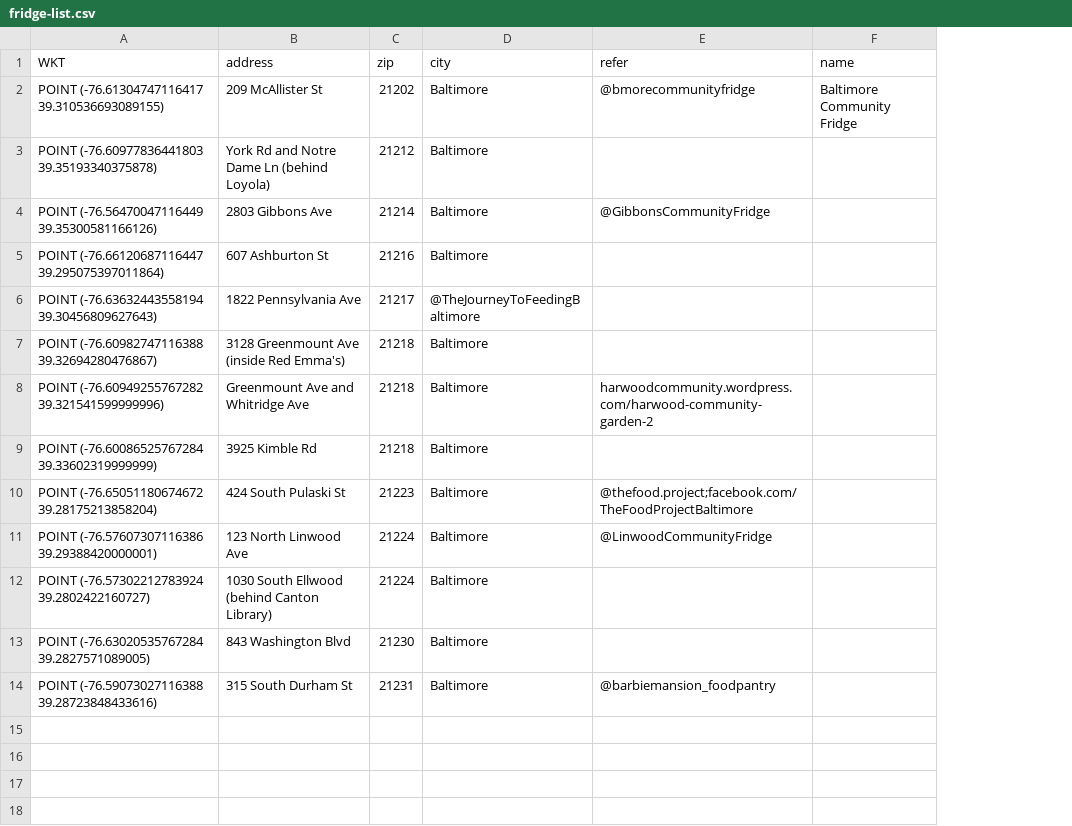
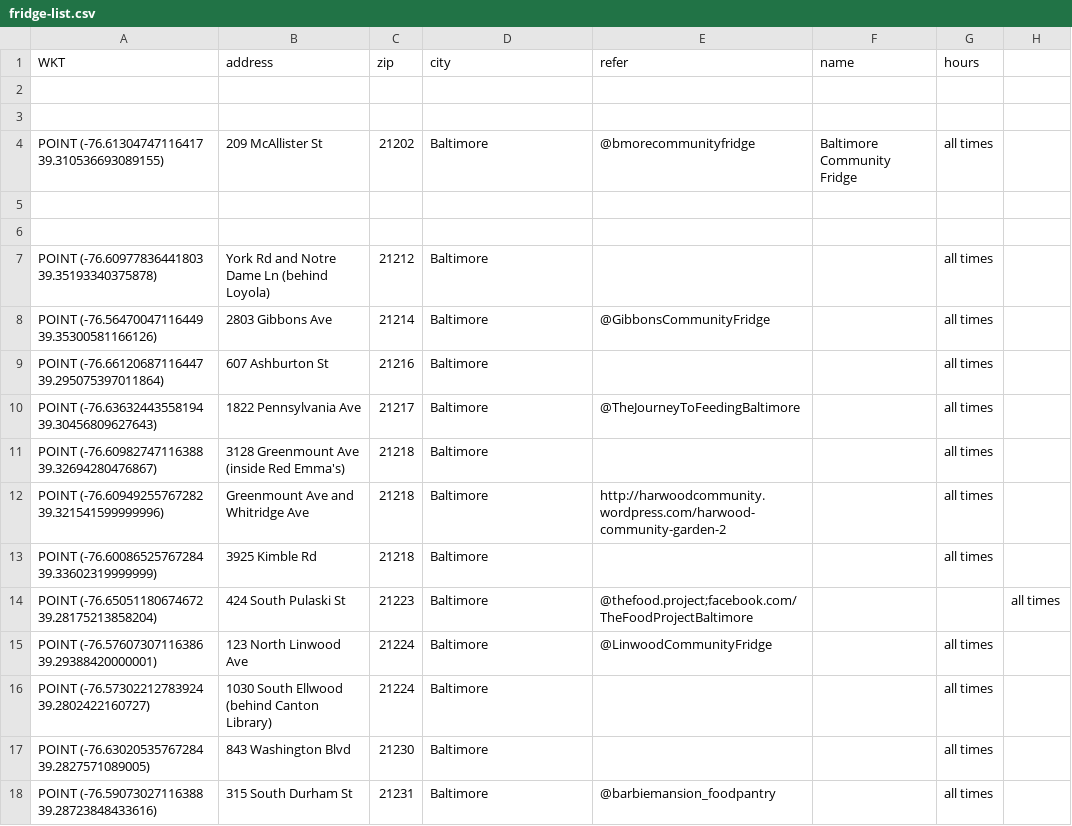
Before and after one commit to SledProc/baltimore-files, a CSV file: site/data/fridge-list.csv, drawn as a sheet; addresses are those after the commit; the diff names each change by its address in the sheet, - before the commit and + after, or states it on an @@ line.

```diff
--- a/site/data/fridge-list.csv
+++ b/site/data/fridge-list.csv
+column G (hours), row 4: all times; rows 7-18: all times | all times | all times | all times | all times | all times | all times |  | all times | all times | all times | all times
+column H, row 14: all times
+row 2: (empty)
+row 3: (empty)
+row 5: (empty)
+row 6: (empty)
-D10 (city): @TheJourneyToFeedingBaltimore
+D10 (city): Baltimore
-E10 (refer): (empty)
+E10 (refer): @TheJourneyToFeedingBaltimore
-E12 (refer): harwoodcommunity.wordpress.com/harwood-community-garden-2
+E12 (refer): http://harwoodcommunity.wordpress.com/harwood-community-garden-2
```
Also changed, not shown: site/data/for-pets-list.csv, 37 other files.
